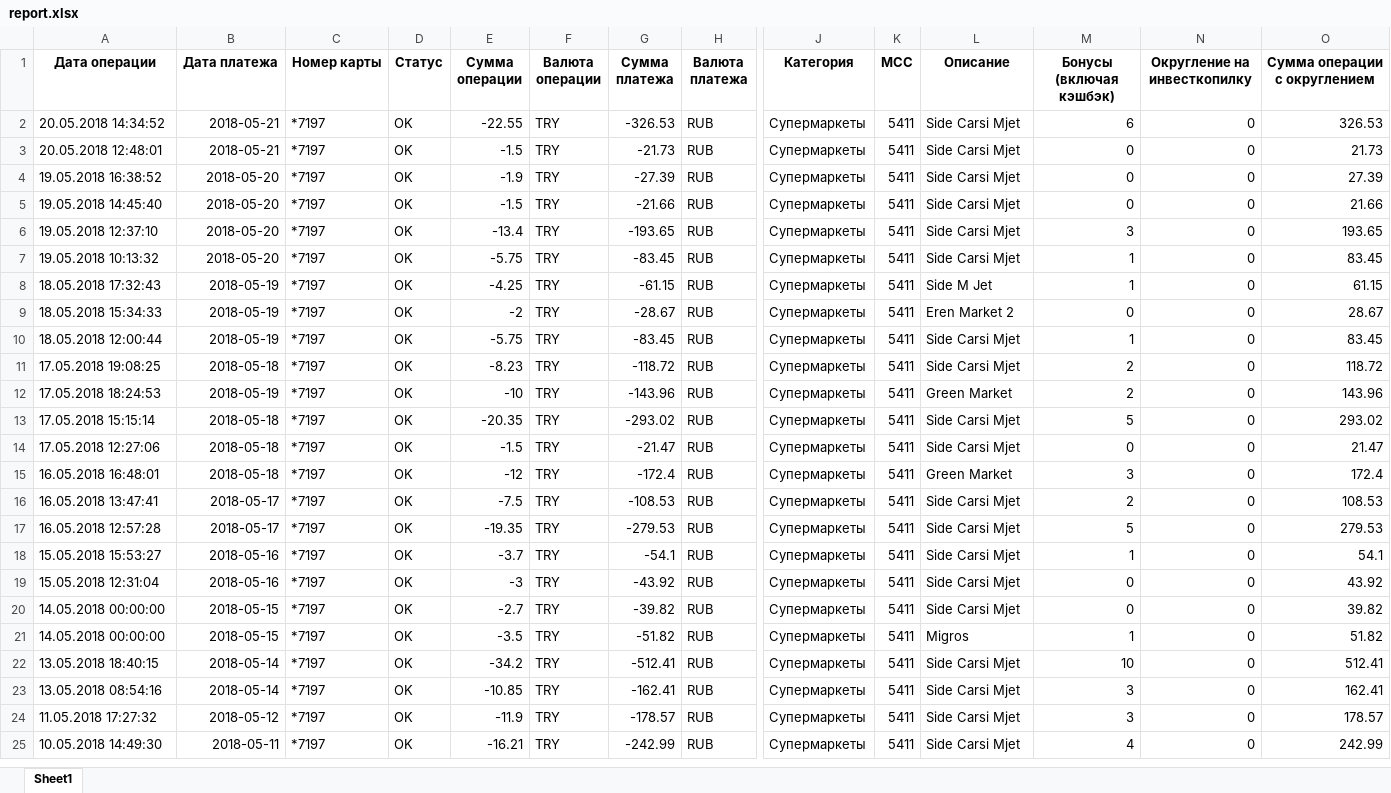
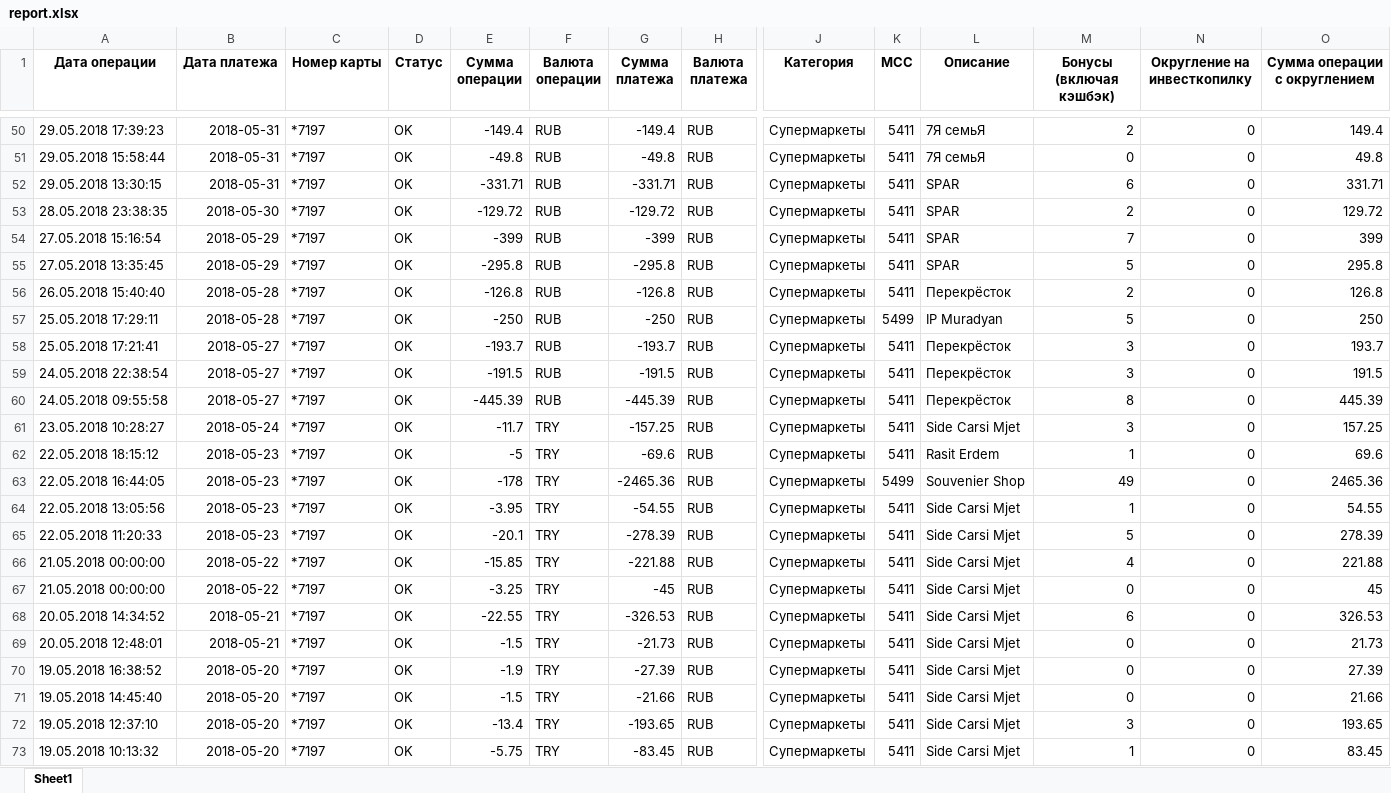
Before and after one commit to hristyaa/analysis_of_banking_operations, an Excel workbook: reports/report.xlsx, sheet Sheet1, drawn as a sheet; only a part is shown, gaps mark what is left out; the shorter side is filled out with more unchanged rows; values as stored, in another font and other column widths than the file's, no borders; rows hold the shown columns only; the diff covers the shown part only; the diff names each change by its address in the sheet, - before the commit and + after, or states it on an @@ line.

```diff
--- a/reports/report.xlsx (sheet Sheet1)
+++ b/reports/report.xlsx (sheet Sheet1)
+row 50: 29.05.2018 17:39:23 | 2018-05-31 | *7197 | OK | -149.4 | RUB | -149.4 | RUB | Супермаркеты | 5411 | 7Я семьЯ | 2 | 0 | 149.4
+row 51: 29.05.2018 15:58:44 | 2018-05-31 | *7197 | OK | -49.8 | RUB | -49.8 | RUB | Супермаркеты | 5411 | 7Я семьЯ | 0 | 0 | 49.8
+row 52: 29.05.2018 13:30:15 | 2018-05-31 | *7197 | OK | -331.71 | RUB | -331.71 | RUB | Супермаркеты | 5411 | SPAR | 6 | 0 | 331.71
+row 53: 28.05.2018 23:38:35 | 2018-05-30 | *7197 | OK | -129.72 | RUB | -129.72 | RUB | Супермаркеты | 5411 | SPAR | 2 | 0 | 129.72
+row 54: 27.05.2018 15:16:54 | 2018-05-29 | *7197 | OK | -399 | RUB | -399 | RUB | Супермаркеты | 5411 | SPAR | 7 | 0 | 399
+row 55: 27.05.2018 13:35:45 | 2018-05-29 | *7197 | OK | -295.8 | RUB | -295.8 | RUB | Супермаркеты | 5411 | SPAR | 5 | 0 | 295.8
+row 56: 26.05.2018 15:40:40 | 2018-05-28 | *7197 | OK | -126.8 | RUB | -126.8 | RUB | Супермаркеты | 5411 | Перекрёсток | 2 | 0 | 126.8
+row 57: 25.05.2018 17:29:11 | 2018-05-28 | *7197 | OK | -250 | RUB | -250 | RUB | Супермаркеты | 5499 | IP Muradyan | 5 | 0 | 250
+row 58: 25.05.2018 17:21:41 | 2018-05-27 | *7197 | OK | -193.7 | RUB | -193.7 | RUB | Супермаркеты | 5411 | Перекрёсток | 3 | 0 | 193.7
+row 59: 24.05.2018 22:38:54 | 2018-05-27 | *7197 | OK | -191.5 | RUB | -191.5 | RUB | Супермаркеты | 5411 | Перекрёсток | 3 | 0 | 191.5
+row 60: 24.05.2018 09:55:58 | 2018-05-27 | *7197 | OK | -445.39 | RUB | -445.39 | RUB | Супермаркеты | 5411 | Перекрёсток | 8 | 0 | 445.39
+row 61: 23.05.2018 10:28:27 | 2018-05-24 | *7197 | OK | -11.7 | TRY | -157.25 | RUB | Супермаркеты | 5411 | Side Carsi Mjet | 3 | 0 | 157.25
+row 62: 22.05.2018 18:15:12 | 2018-05-23 | *7197 | OK | -5 | TRY | -69.6 | RUB | Супермаркеты | 5411 | Rasit Erdem | 1 | 0 | 69.6
+row 63: 22.05.2018 16:44:05 | 2018-05-23 | *7197 | OK | -178 | TRY | -2465.36 | RUB | Супермаркеты | 5499 | Souvenier Shop | 49 | 0 | 2465.36
+row 64: 22.05.2018 13:05:56 | 2018-05-23 | *7197 | OK | -3.95 | TRY | -54.55 | RUB | Супермаркеты | 5411 | Side Carsi Mjet | 1 | 0 | 54.55
+row 65: 22.05.2018 11:20:33 | 2018-05-23 | *7197 | OK | -20.1 | TRY | -278.39 | RUB | Супермаркеты | 5411 | Side Carsi Mjet | 5 | 0 | 278.39
+row 66: 21.05.2018 00:00:00 | 2018-05-22 | *7197 | OK | -15.85 | TRY | -221.88 | RUB | Супермаркеты | 5411 | Side Carsi Mjet | 4 | 0 | 221.88
+row 67: 21.05.2018 00:00:00 | 2018-05-22 | *7197 | OK | -3.25 | TRY | -45 | RUB | Супермаркеты | 5411 | Side Carsi Mjet | 0 | 0 | 45
```
Also changed, not shown: 48 added rows and 47 removed rows elsewhere in this sheet, 13 other files.
